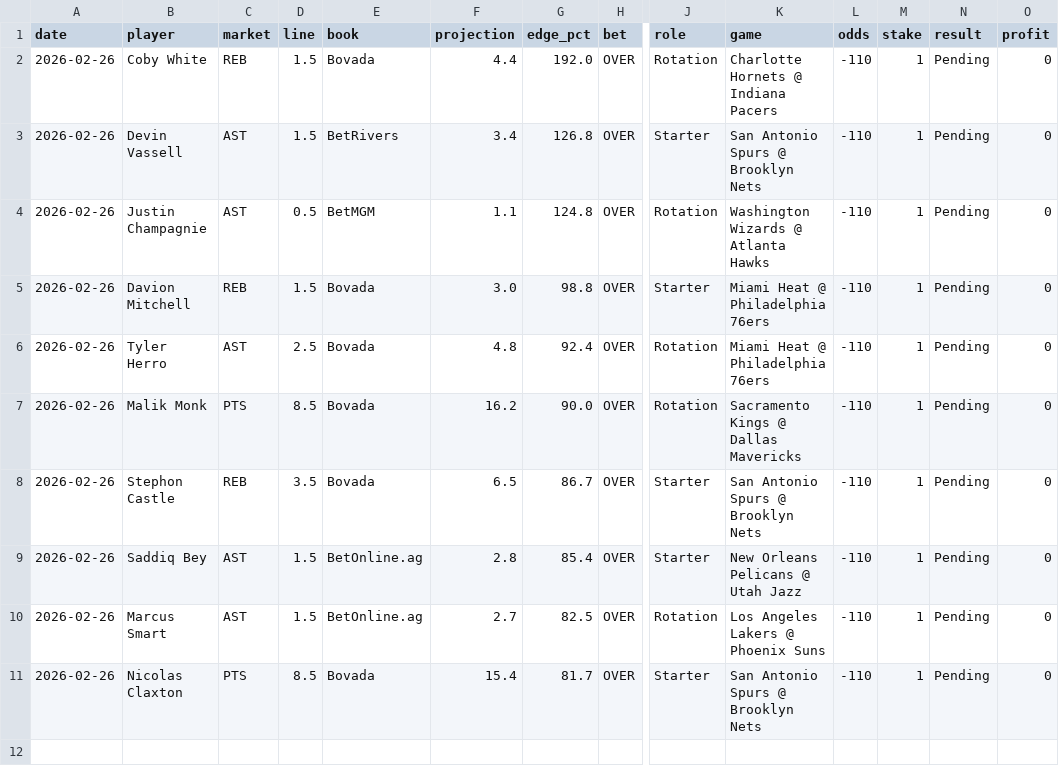
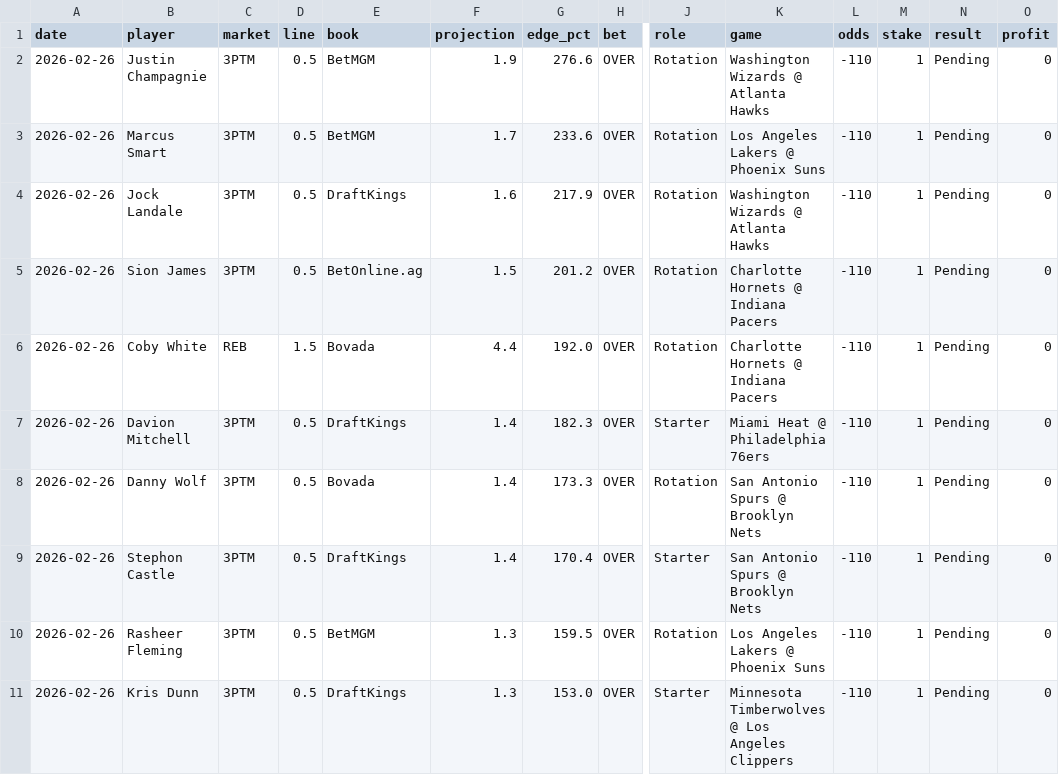
Before and after one commit to mackchiu/AutoBetTracker, a CSV file: data/2026-02-26_player_props.csv, drawn as a sheet; only a part is shown, gaps mark what is left out; removed rows and columns are numbered as before the commit, all else as after; rows hold the shown columns only; the diff names each change by its address in the sheet, - before the commit and + after, or states it on an @@ line.

Commit message:
Add player props picks for 2026-02-26

```diff
--- a/data/2026-02-26_player_props.csv
+++ b/data/2026-02-26_player_props.csv
+row 2: 2026-02-26 | Justin Champagnie | 3PTM | 0.5 | BetMGM | 1.9 | 276.6 | OVER | Rotation | Washington Wizards @ Atlanta Hawks | -110 | 1 | Pending | 0
+row 3: 2026-02-26 | Marcus Smart | 3PTM | 0.5 | BetMGM | 1.7 | 233.6 | OVER | Rotation | Los Angeles Lakers @ Phoenix Suns | -110 | 1 | Pending | 0
+row 4: 2026-02-26 | Jock Landale | 3PTM | 0.5 | DraftKings | 1.6 | 217.9 | OVER | Rotation | Washington Wizards @ Atlanta Hawks | -110 | 1 | Pending | 0
+row 5: 2026-02-26 | Sion James | 3PTM | 0.5 | BetOnline.ag | 1.5 | 201.2 | OVER | Rotation | Charlotte Hornets @ Indiana Pacers | -110 | 1 | Pending | 0
-row 3: 2026-02-26 | Devin Vassell | AST | 1.5 | BetRivers | 3.4 | 126.8 | OVER | Starter | San Antonio Spurs @ Brooklyn Nets | -110 | 1 | Pending | 0
-row 4: 2026-02-26 | Justin Champagnie | AST | 0.5 | BetMGM | 1.1 | 124.8 | OVER | Rotation | Washington Wizards @ Atlanta Hawks | -110 | 1 | Pending | 0
-C7 (market): REB
+C7 (market): 3PTM
-D7 (line): 1.5
+D7 (line): 0.5
-E7 (book): Bovada
+E7 (book): DraftKings
-F7 (projection): 3.0
+F7 (projection): 1.4
-G7 (edge_pct): 98.8
+G7 (edge_pct): 182.3
-row 6: 2026-02-26 | Tyler Herro | AST | 2.5 | Bovada | 4.8 | 92.4 | OVER | Rotation | Miami Heat @ Philadelphia 76ers | -110 | 1 | Pending | 0
-B8 (player): Malik Monk
+B8 (player): Danny Wolf
-C8 (market): PTS
+C8 (market): 3PTM
-D8 (line): 8.5
+D8 (line): 0.5
-F8 (projection): 16.2
+F8 (projection): 1.4
-G8 (edge_pct): 90.0
+G8 (edge_pct): 173.3
-K8 (game): Sacramento Kings @ Dallas Mavericks
+K8 (game): San Antonio Spurs @ Brooklyn Nets
-C9 (market): REB
+C9 (market): 3PTM
-D9 (line): 3.5
+D9 (line): 0.5
-E9 (book): Bovada
+E9 (book): DraftKings
-F9 (projection): 6.5
+F9 (projection): 1.4
-G9 (edge_pct): 86.7
+G9 (edge_pct): 170.4
-row 9: 2026-02-26 | Saddiq Bey | AST | 1.5 | BetOnline.ag | 2.8 | 85.4 | OVER | Starter | New Orleans Pelicans @ Utah Jazz | -110 | 1 | Pending | 0
-B10 (player): Marcus Smart
+B10 (player): Rasheer Fleming
-C10 (market): AST
+C10 (market): 3PTM
-D10 (line): 1.5
+D10 (line): 0.5
-E10 (book): BetOnline.ag
+E10 (book): BetMGM
-F10 (projection): 2.7
+F10 (projection): 1.3
-G10 (edge_pct): 82.5
+G10 (edge_pct): 159.5
-B11 (player): Nicolas Claxton
+B11 (player): Kris Dunn
-C11 (market): PTS
+C11 (market): 3PTM
-D11 (line): 8.5
+D11 (line): 0.5
-E11 (book): Bovada
+E11 (book): DraftKings
-F11 (projection): 15.4
+F11 (projection): 1.3
-G11 (edge_pct): 81.7
+G11 (edge_pct): 153.0
-K11 (game): San Antonio Spurs @ Brooklyn Nets
+K11 (game): Minnesota Timberwolves @ Los Angeles Clippers
```
